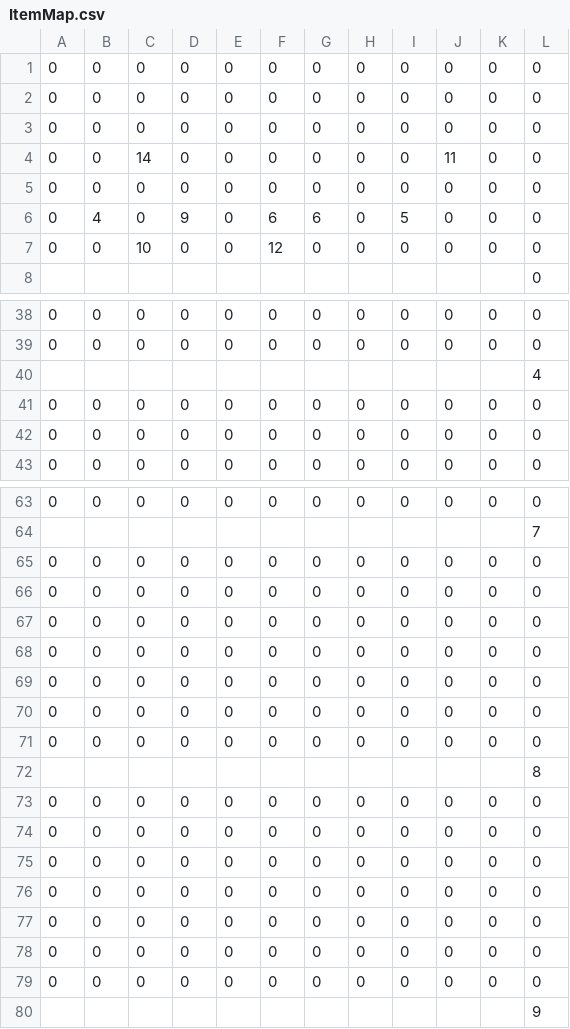
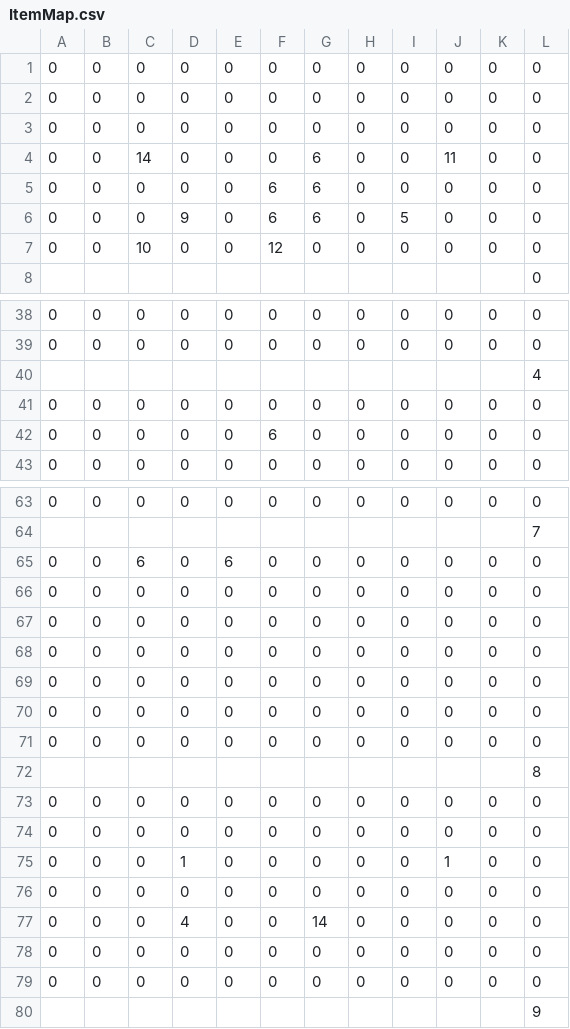
Before and after one commit to CSE3902-SU2024/Sprint_2, a CSV file: Sprint0/Map/ItemMap.csv, drawn as a sheet; only a part is shown, gaps mark what is left out.

```diff
--- a/Sprint0/Map/ItemMap.csv
+++ b/Sprint0/Map/ItemMap.csv
@@ -3,5 +3,5 @@
 0,0,0,0,0,0,0,0,0,0,0,0
-0,0,14,0,0,0,0,0,0,11,0,0
-0,0,0,0,0,0,0,0,0,0,0,0
-0,4,0,9,0,6,6,0,5,0,0,0
+0,0,14,0,0,0,6,0,0,11,0,0
+0,0,0,0,0,6,6,0,0,0,0,0
+0,0,0,9,0,6,6,0,5,0,0,0
 0,0,10,0,0,12,0,0,0,0,0,0
@@ -41,3 +41,3 @@
 0,0,0,0,0,0,0,0,0,0,0,0
-0,0,0,0,0,0,0,0,0,0,0,0
+0,0,0,0,0,6,0,0,0,0,0,0
 0,0,0,0,0,0,0,0,0,0,0,0
@@ -64,3 +64,3 @@
 ,,,,,,,,,,,7
-0,0,0,0,0,0,0,0,0,0,0,0
+0,0,6,0,6,0,0,0,0,0,0,0
 0,0,0,0,0,0,0,0,0,0,0,0
@@ -74,5 +74,5 @@
 0,0,0,0,0,0,0,0,0,0,0,0
+0,0,0,1,0,0,0,0,0,1,0,0
 0,0,0,0,0,0,0,0,0,0,0,0
-0,0,0,0,0,0,0,0,0,0,0,0
-0,0,0,0,0,0,0,0,0,0,0,0
+0,0,0,4,0,0,14,0,0,0,0,0
 0,0,0,0,0,0,0,0,0,0,0,0
```
Also changed, not shown: Sprint0/Map/EnemyItem_Map.csv, 9 other files.
